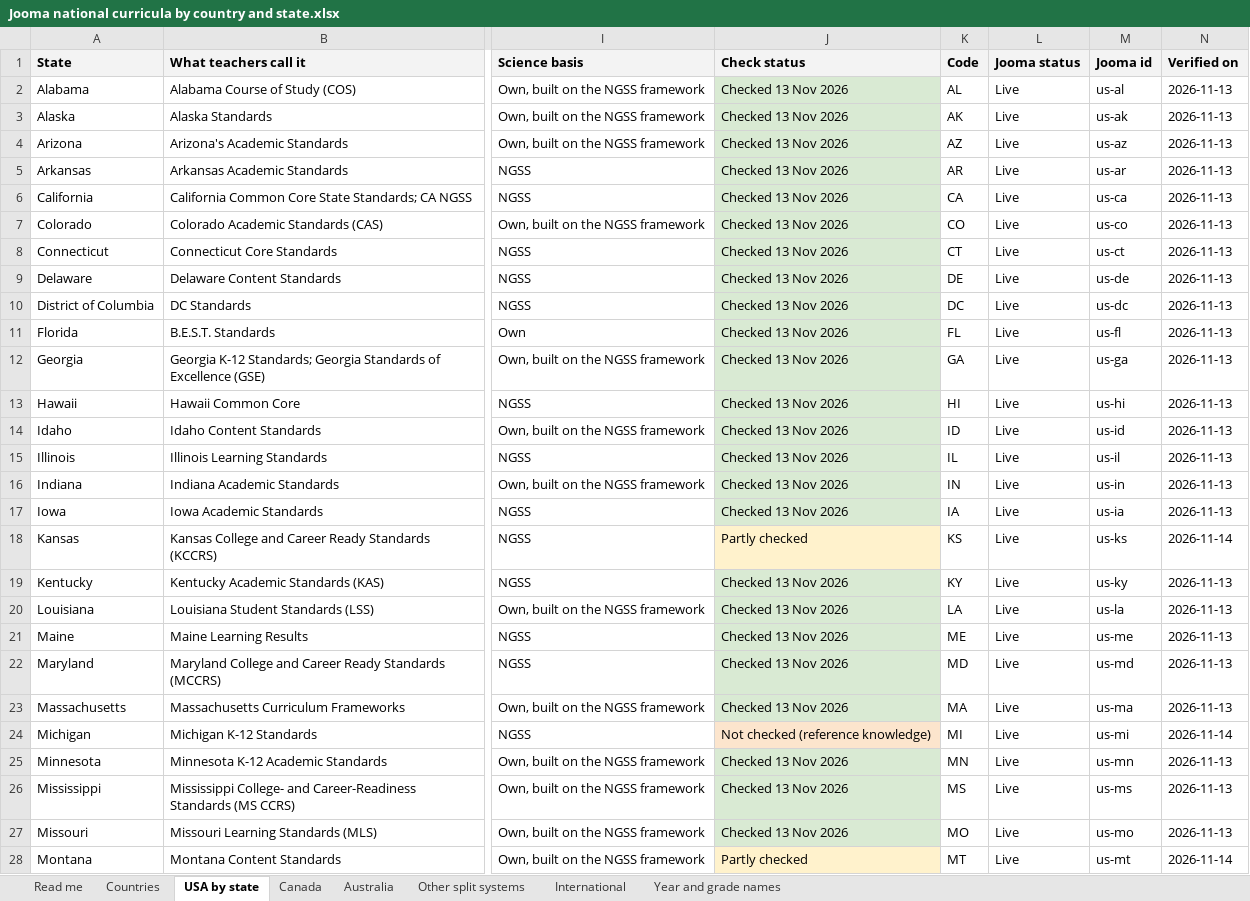
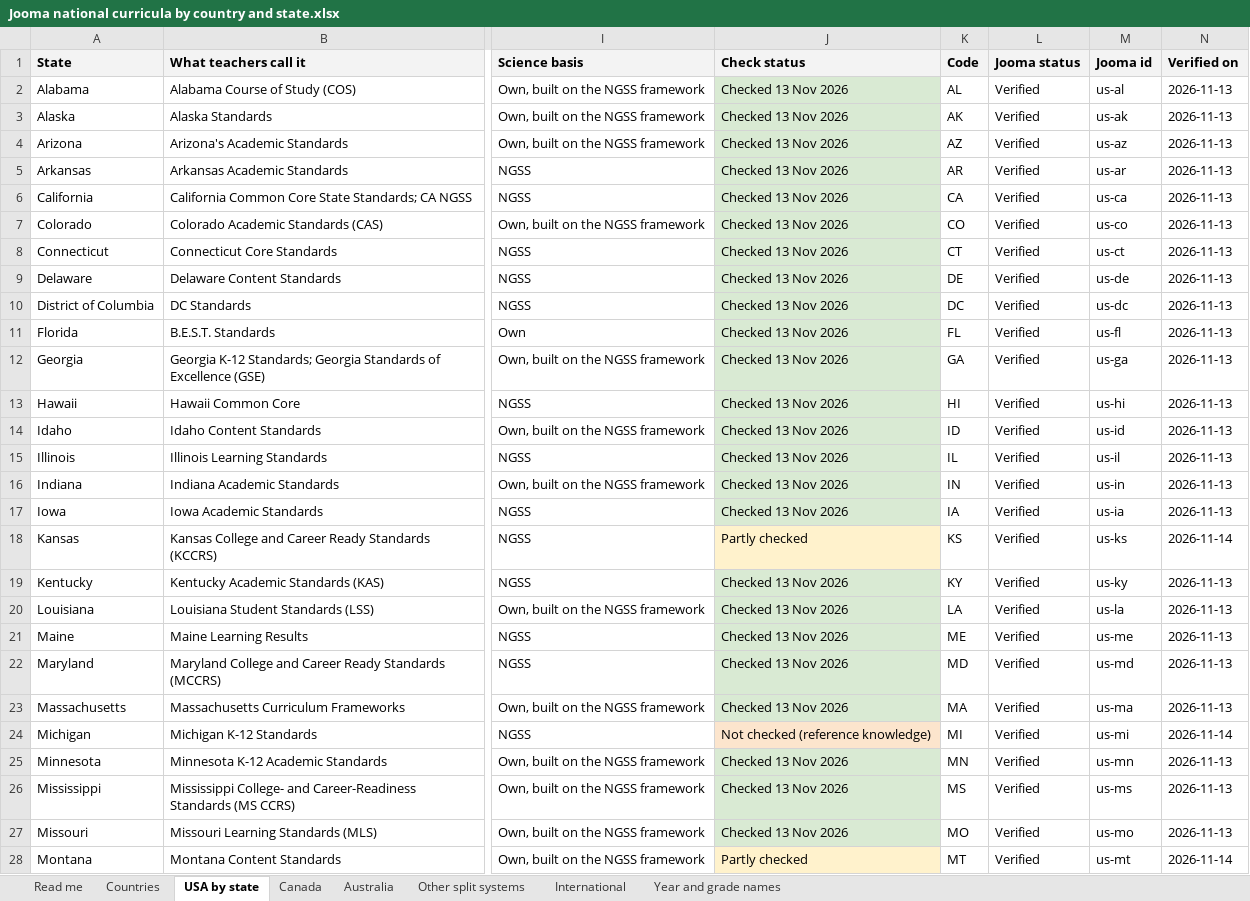
Before and after one commit to work-whale/jooma, an Excel workbook: docs/Curricula/Jooma national curricula by country and state.xlsx, sheet USA by state, drawn as a sheet; only a part is shown, gaps mark what is left out; values as stored, in another font and other column widths than the file's, no borders; charts and pictures not drawn; the diff covers the shown part only; the diff names each change by its address in the sheet, - before the commit and + after, or states it on an @@ line.

```diff
--- a/docs/Curricula/Jooma national curricula by country and state.xlsx (sheet USA by state)
+++ b/docs/Curricula/Jooma national curricula by country and state.xlsx (sheet USA by state)
-L2:L28 (Jooma status): Live
+L2:L28 (Jooma status): Verified
```
Also changed, not shown: 25 edited cells elsewhere in this sheet, sheet Countries, sheet International, sheet Australia, sheet Read me, sheet Canada, 12 other files.
